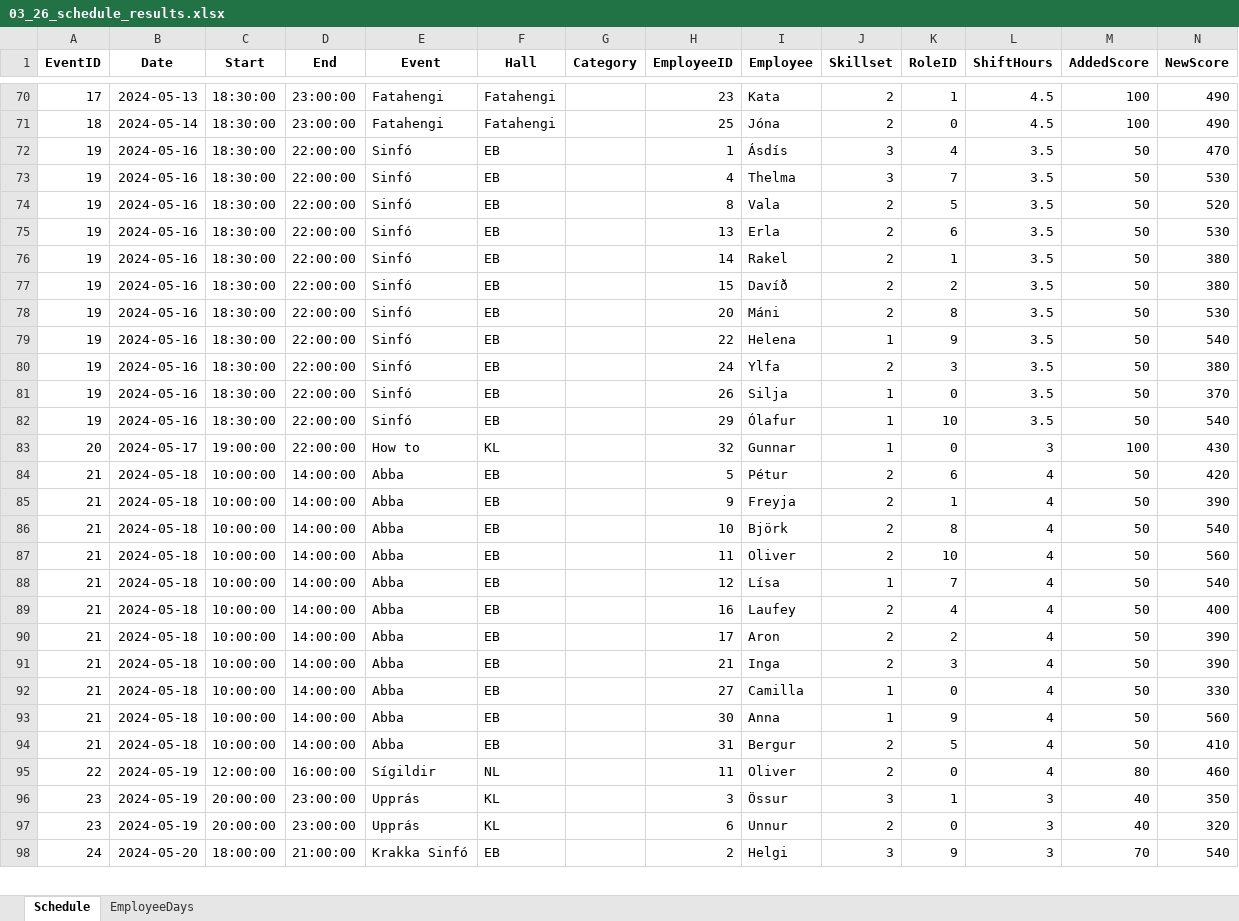
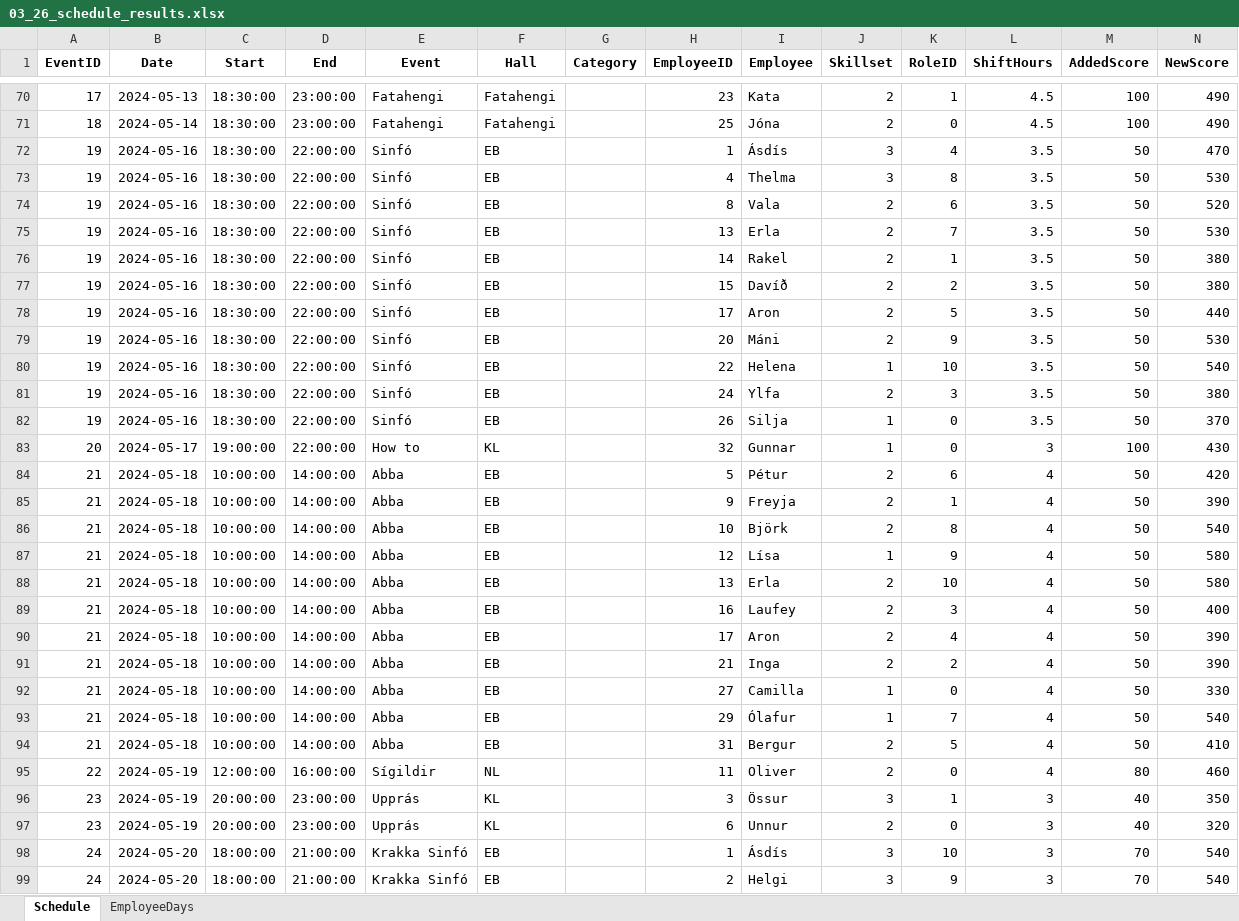
Before and after one commit to siljag23/Verkfraedi_X, an Excel workbook: 03_26_schedule_results.xlsx, sheet Schedule, drawn as a sheet; only a part is shown, gaps mark what is left out; values as stored, in another font and other column widths than the file's, no borders; removed rows and columns are numbered as before the commit, all else as after; the diff covers the shown part only; the diff names each change by its address in the sheet, - before the commit and + after, or states it on an @@ line.

```diff
--- a/03_26_schedule_results.xlsx (sheet Schedule)
+++ b/03_26_schedule_results.xlsx (sheet Schedule)
-K73 (RoleID): 7
+K73 (RoleID): 8
-K74 (RoleID): 5
+K74 (RoleID): 6
-K75 (RoleID): 6
+K75 (RoleID): 7
+row 78: 19 | 2024-05-16 | 18:30:00 | 22:00:00 | Sinfó | EB |  | 17 | Aron | 2 | 5 | 3.5 | 50 | 440
-K79 (RoleID): 8
+K79 (RoleID): 9
-K80 (RoleID): 9
+K80 (RoleID): 10
-row 82: 19 | 2024-05-16 | 18:30:00 | 22:00:00 | Sinfó | EB |  | 29 | Ólafur | 1 | 10 | 3.5 | 50 | 540
-H87 (EmployeeID): 11
+H87 (EmployeeID): 12
-I87 (Employee): Oliver
+I87 (Employee): Lísa
-J87 (Skillset): 2
+J87 (Skillset): 1
-K87 (RoleID): 10
+K87 (RoleID): 9
-N87 (NewScore): 560
+N87 (NewScore): 580
-H88 (EmployeeID): 12
+H88 (EmployeeID): 13
-I88 (Employee): Lísa
+I88 (Employee): Erla
-J88 (Skillset): 1
+J88 (Skillset): 2
-K88 (RoleID): 7
+K88 (RoleID): 10
-N88 (NewScore): 540
+N88 (NewScore): 580
-K89 (RoleID): 4
+K89 (RoleID): 3
-K90 (RoleID): 2
+K90 (RoleID): 4
-K91 (RoleID): 3
+K91 (RoleID): 2
-H93 (EmployeeID): 30
+H93 (EmployeeID): 29
-I93 (Employee): Anna
+I93 (Employee): Ólafur
-K93 (RoleID): 9
+K93 (RoleID): 7
-N93 (NewScore): 560
+N93 (NewScore): 540
+row 98: 24 | 2024-05-20 | 18:00:00 | 21:00:00 | Krakka Sinfó | EB |  | 1 | Ásdís | 3 | 10 | 3 | 70 | 540
```
Also changed, not shown: 8 added rows, 9 removed rows and 27 edited cells elsewhere in this sheet, sheet EmployeeDays, 3 other files.
